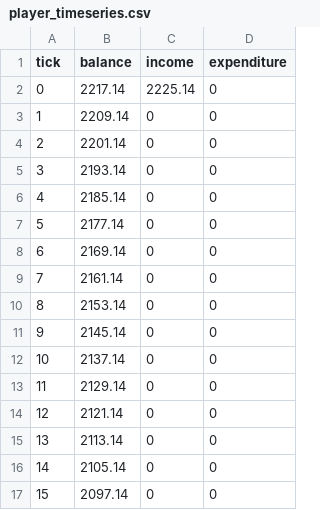
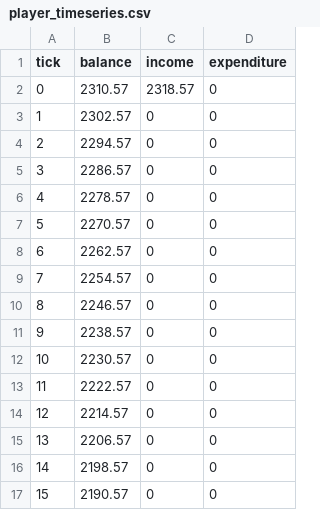
Before and after one commit to Ben-Booth-125/Project-Io, a CSV file: docs/ui/mockdata/player_timeseries.csv, drawn as a sheet.

```diff
--- a/docs/ui/mockdata/player_timeseries.csv
+++ b/docs/ui/mockdata/player_timeseries.csv
@@ -1,17 +1,17 @@
 tick,balance,income,expenditure
-0,2217.14,2225.14,0
-1,2209.14,0,0
-2,2201.14,0,0
-3,2193.14,0,0
-4,2185.14,0,0
-5,2177.14,0,0
-6,2169.14,0,0
-7,2161.14,0,0
-8,2153.14,0,0
-9,2145.14,0,0
-10,2137.14,0,0
-11,2129.14,0,0
-12,2121.14,0,0
-13,2113.14,0,0
-14,2105.14,0,0
-15,2097.14,0,0
+0,2310.57,2318.57,0
+1,2302.57,0,0
+2,2294.57,0,0
+3,2286.57,0,0
+4,2278.57,0,0
+5,2270.57,0,0
+6,2262.57,0,0
+7,2254.57,0,0
+8,2246.57,0,0
+9,2238.57,0,0
+10,2230.57,0,0
+11,2222.57,0,0
+12,2214.57,0,0
+13,2206.57,0,0
+14,2198.57,0,0
+15,2190.57,0,0
```
Also changed, not shown: docs/ui/mockdata/buildings.csv, docs/ui/mockdata/cashflow.csv, 5 other files.
